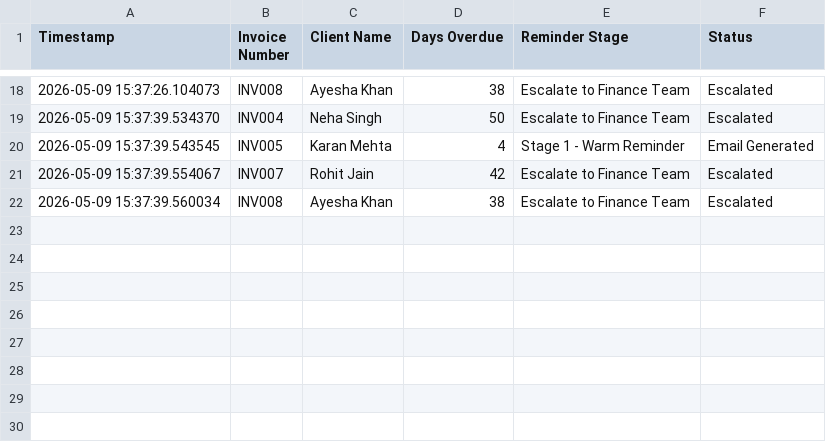
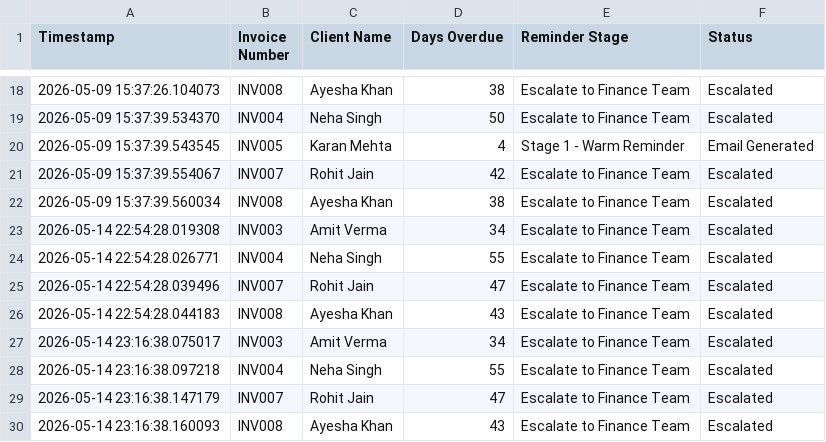
Before and after one commit to raashika07/Finance-Credit-Email-Agent, a CSV file: logs/audit_log.csv, drawn as a sheet; only a part is shown, gaps mark what is left out.

```diff
--- a/logs/audit_log.csv
+++ b/logs/audit_log.csv
@@ -22 +22,9 @@ Timestamp,Invoice Number,Client Name,Days Overdue,Reminder Stage,Status
 2026-05-09 15:37:39.560034,INV008,Ayesha Khan,38,Escalate to Finance Team,Escalated
+2026-05-14 22:54:28.019308,INV003,Amit Verma,34,Escalate to Finance Team,Escalated
+2026-05-14 22:54:28.026771,INV004,Neha Singh,55,Escalate to Finance Team,Escalated
+2026-05-14 22:54:28.039496,INV007,Rohit Jain,47,Escalate to Finance Team,Escalated
+2026-05-14 22:54:28.044183,INV008,Ayesha Khan,43,Escalate to Finance Team,Escalated
+2026-05-14 23:16:38.075017,INV003,Amit Verma,34,Escalate to Finance Team,Escalated
+2026-05-14 23:16:38.097218,INV004,Neha Singh,55,Escalate to Finance Team,Escalated
+2026-05-14 23:16:38.147179,INV007,Rohit Jain,47,Escalate to Finance Team,Escalated
+2026-05-14 23:16:38.160093,INV008,Ayesha Khan,43,Escalate to Finance Team,Escalated
```
Also changed, not shown: 1 other file.
